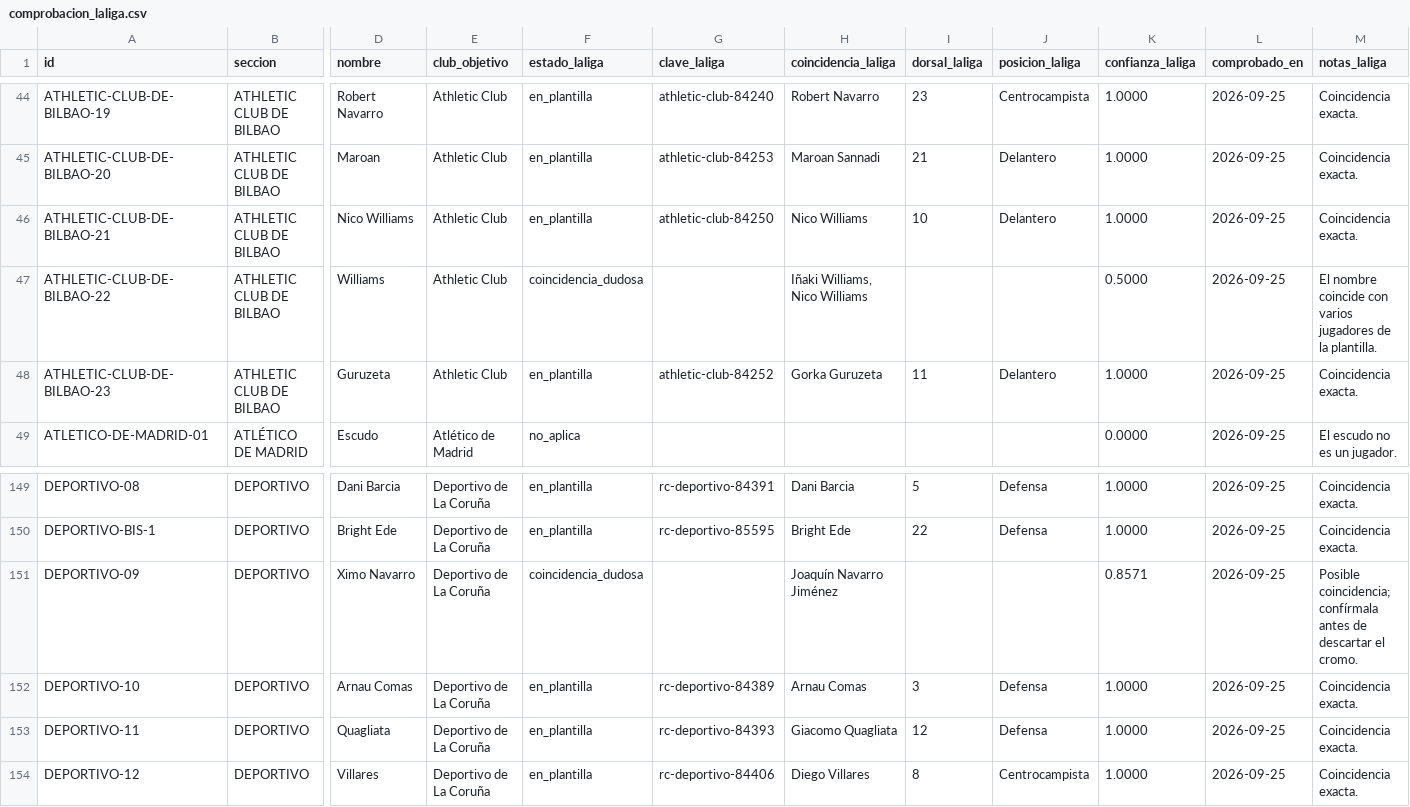
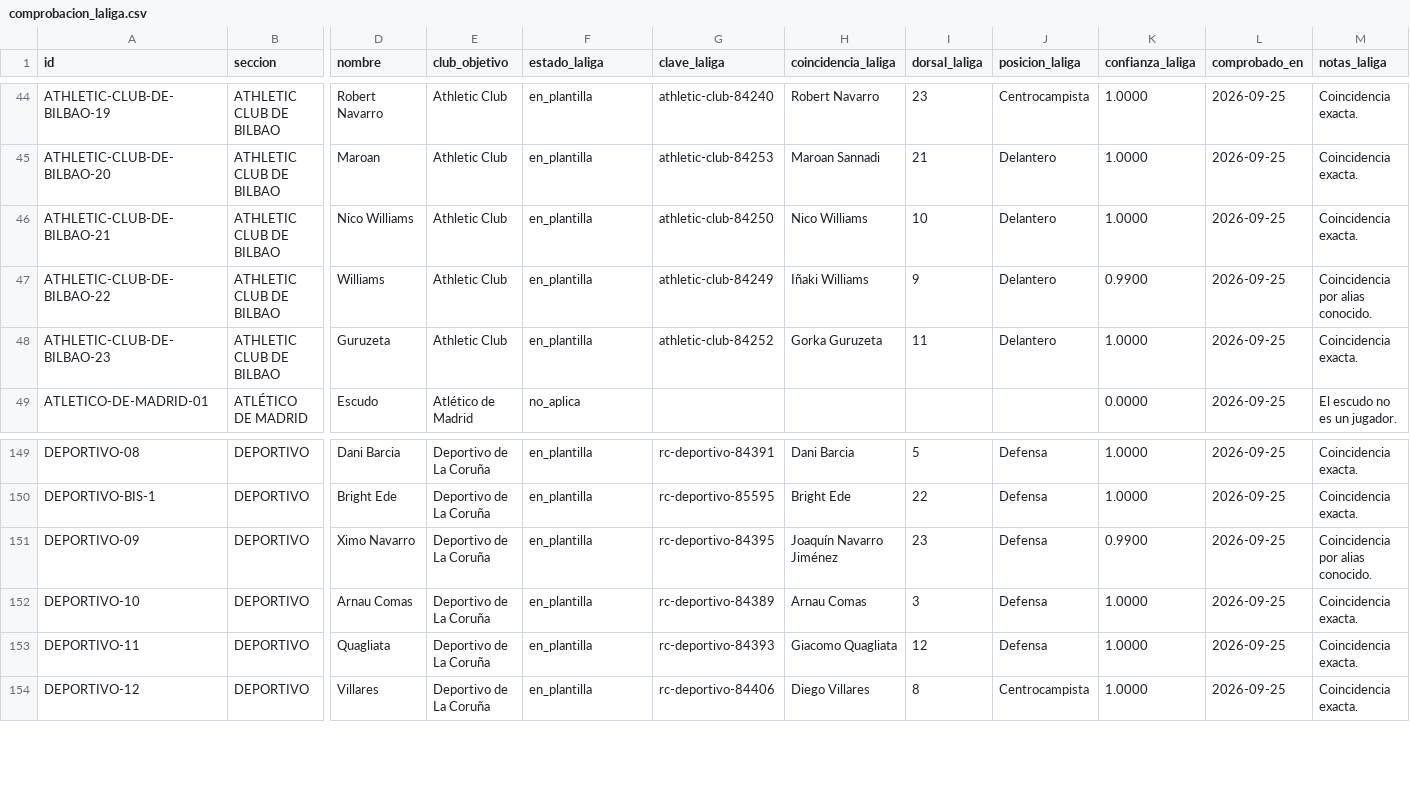
Before and after one commit to jpamies/laliga-stickers-tracker, a CSV file: comprobacion_laliga.csv, drawn as a sheet; only a part is shown, gaps mark what is left out; the diff names each change by its address in the sheet, - before the commit and + after, or states it on an @@ line.

```diff
--- a/comprobacion_laliga.csv
+++ b/comprobacion_laliga.csv
-F47 (estado_laliga): coincidencia_dudosa
+F47 (estado_laliga): en_plantilla
-G47 (clave_laliga): (empty)
+G47 (clave_laliga): athletic-club-84249
-H47 (coincidencia_laliga): Iñaki Williams, Nico Williams
+H47 (coincidencia_laliga): Iñaki Williams
-I47 (dorsal_laliga): (empty)
+I47 (dorsal_laliga): 9
-J47 (posicion_laliga): (empty)
+J47 (posicion_laliga): Delantero
-K47 (confianza_laliga): 0.5000
+K47 (confianza_laliga): 0.9900
-M47 (notas_laliga): El nombre coincide con varios jugadores de la plantilla.
+M47 (notas_laliga): Coincidencia por alias conocido.
-F151 (estado_laliga): coincidencia_dudosa
+F151 (estado_laliga): en_plantilla
-G151 (clave_laliga): (empty)
+G151 (clave_laliga): rc-deportivo-84395
-I151 (dorsal_laliga): (empty)
+I151 (dorsal_laliga): 23
-J151 (posicion_laliga): (empty)
+J151 (posicion_laliga): Defensa
-K151 (confianza_laliga): 0.8571
+K151 (confianza_laliga): 0.9900
-M151 (notas_laliga): Posible coincidencia; confírmala antes de descartar el cromo.
+M151 (notas_laliga): Coincidencia por alias conocido.
```
Also changed, not shown: laliga_estadisticas.csv, laliga_plantillas.csv, 9 other files.
